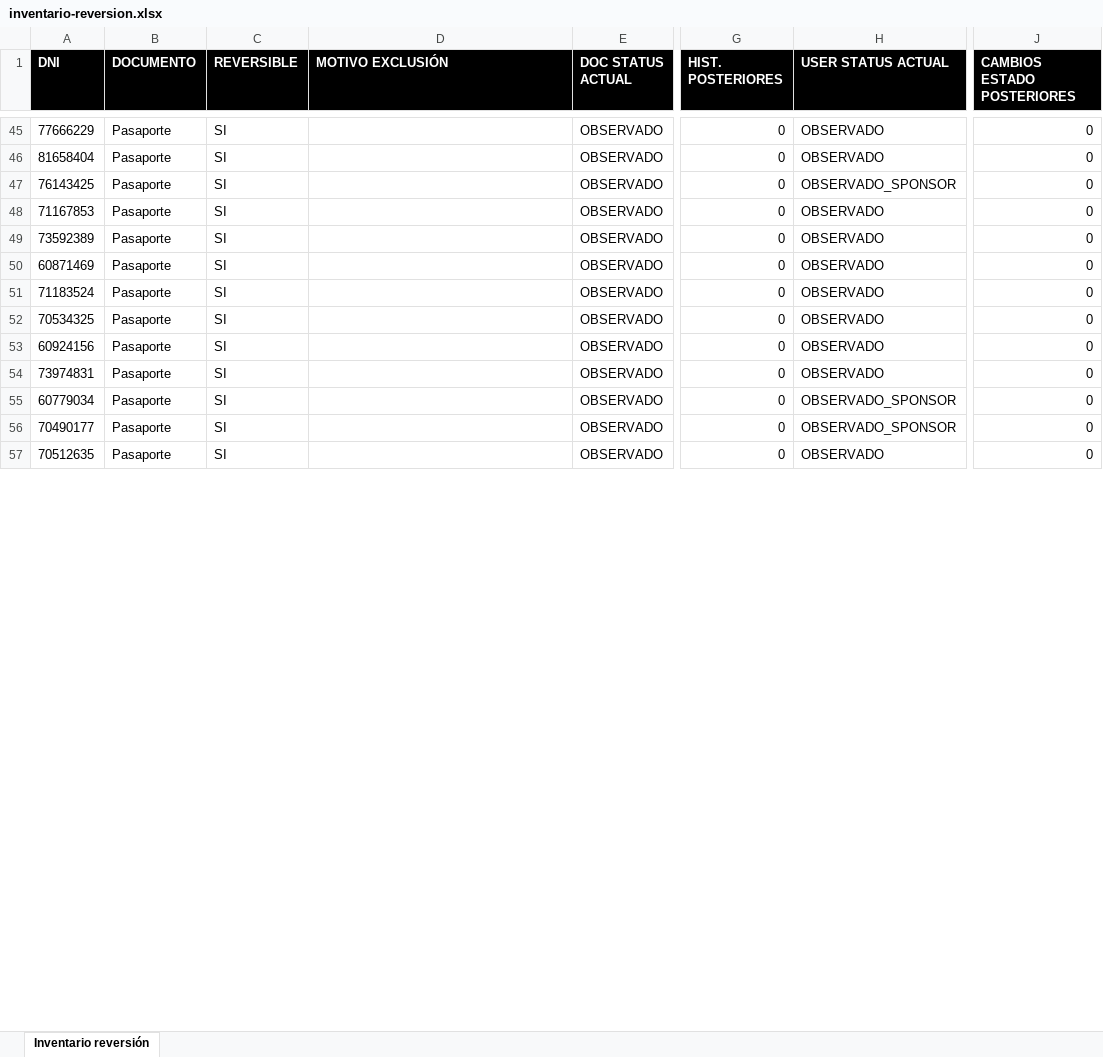
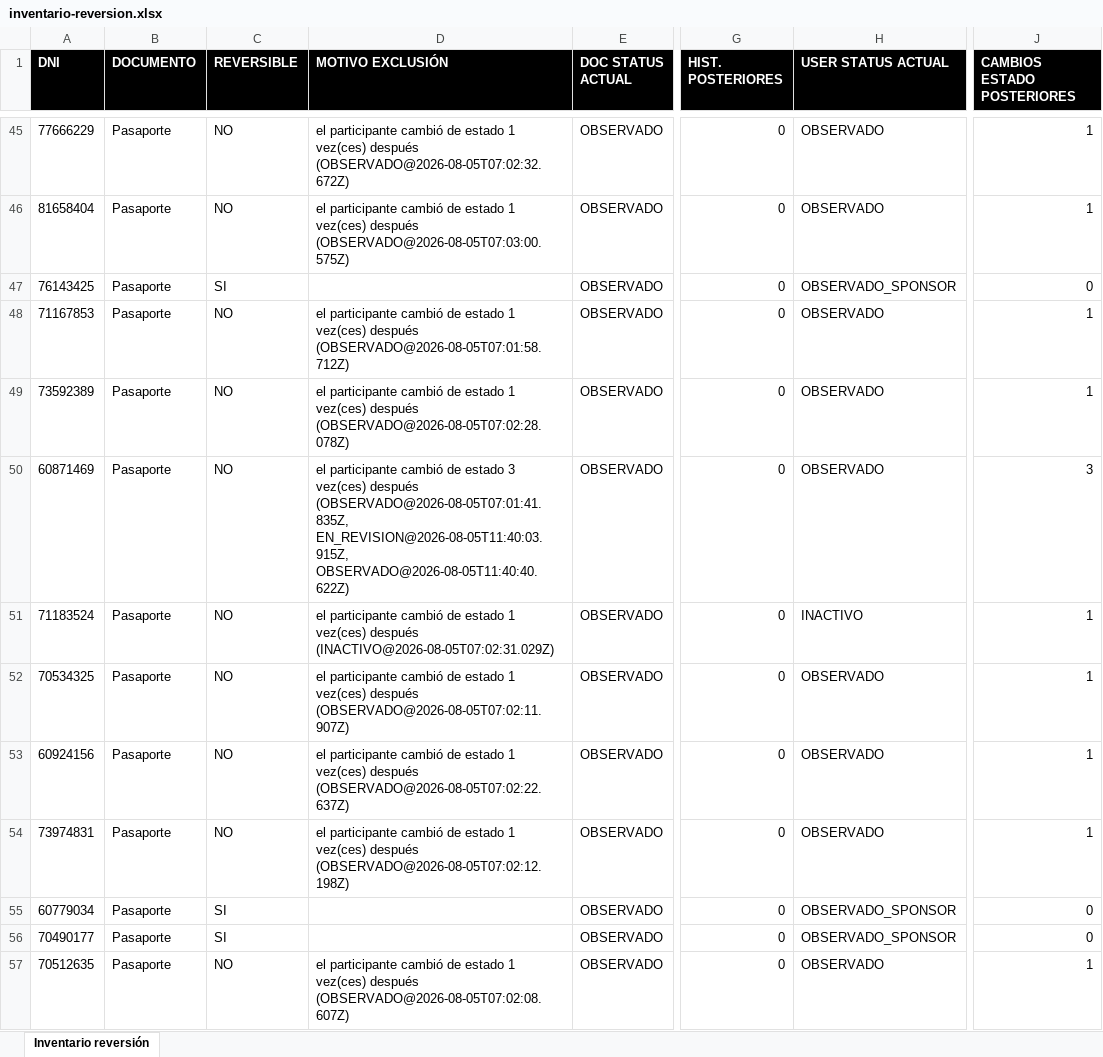
Before and after one commit to usetecnologia/gestordocs-back, an Excel workbook: reversion-ia/inventario-reversion.xlsx, sheet Inventario reversión, drawn as a sheet; only a part is shown, gaps mark what is left out; values as stored, in another font and other column widths than the file's, no borders; the diff covers the shown part only; the diff names each change by its address in the sheet, - before the commit and + after, or states it on an @@ line.

```diff
--- a/reversion-ia/inventario-reversion.xlsx (sheet Inventario reversión)
+++ b/reversion-ia/inventario-reversion.xlsx (sheet Inventario reversión)
-C45:C46 (REVERSIBLE): SI
+C45:C46 (REVERSIBLE): NO
-D45 (MOTIVO EXCLUSIÓN): (empty)
+D45 (MOTIVO EXCLUSIÓN): el participante cambió de estado 1 vez(ces) después (OBSERVADO@2026-08-05T07:02:32.672Z)
-J45:J46 (CAMBIOS ESTADO POSTERIORES): 0
+J45:J46 (CAMBIOS ESTADO POSTERIORES): 1
-D46 (MOTIVO EXCLUSIÓN): (empty)
+D46 (MOTIVO EXCLUSIÓN): el participante cambió de estado 1 vez(ces) después (OBSERVADO@2026-08-05T07:03:00.575Z)
-C48:C54 (REVERSIBLE): SI
+C48:C54 (REVERSIBLE): NO
-D48 (MOTIVO EXCLUSIÓN): (empty)
+D48 (MOTIVO EXCLUSIÓN): el participante cambió de estado 1 vez(ces) después (OBSERVADO@2026-08-05T07:01:58.712Z)
-J48:J49 (CAMBIOS ESTADO POSTERIORES): 0
+J48:J49 (CAMBIOS ESTADO POSTERIORES): 1
-D49 (MOTIVO EXCLUSIÓN): (empty)
+D49 (MOTIVO EXCLUSIÓN): el participante cambió de estado 1 vez(ces) después (OBSERVADO@2026-08-05T07:02:28.078Z)
-D50 (MOTIVO EXCLUSIÓN): (empty)
+D50 (MOTIVO EXCLUSIÓN): el participante cambió de estado 3 vez(ces) después (OBSERVADO@2026-08-05T07:01:41.835Z, EN_REVISION@2026-08-05T11:40:03.915Z, OBSERVADO@2026-08-05T11:40:40.622Z)
-J50 (CAMBIOS ESTADO POSTERIORES): 0
+J50 (CAMBIOS ESTADO POSTERIORES): 3
-D51 (MOTIVO EXCLUSIÓN): (empty)
+D51 (MOTIVO EXCLUSIÓN): el participante cambió de estado 1 vez(ces) después (INACTIVO@2026-08-05T07:02:31.029Z)
-H51 (USER STATUS ACTUAL): OBSERVADO
+H51 (USER STATUS ACTUAL): INACTIVO
-J51:J54 (CAMBIOS ESTADO POSTERIORES): 0
+J51:J54 (CAMBIOS ESTADO POSTERIORES): 1
-D52 (MOTIVO EXCLUSIÓN): (empty)
+D52 (MOTIVO EXCLUSIÓN): el participante cambió de estado 1 vez(ces) después (OBSERVADO@2026-08-05T07:02:11.907Z)
-D53 (MOTIVO EXCLUSIÓN): (empty)
+D53 (MOTIVO EXCLUSIÓN): el participante cambió de estado 1 vez(ces) después (OBSERVADO@2026-08-05T07:02:22.637Z)
-D54 (MOTIVO EXCLUSIÓN): (empty)
+D54 (MOTIVO EXCLUSIÓN): el participante cambió de estado 1 vez(ces) después (OBSERVADO@2026-08-05T07:02:12.198Z)
-C57 (REVERSIBLE): SI
+C57 (REVERSIBLE): NO
-D57 (MOTIVO EXCLUSIÓN): (empty)
+D57 (MOTIVO EXCLUSIÓN): el participante cambió de estado 1 vez(ces) después (OBSERVADO@2026-08-05T07:02:08.607Z)
-J57 (CAMBIOS ESTADO POSTERIORES): 0
+J57 (CAMBIOS ESTADO POSTERIORES): 1
```
Also changed, not shown: 1 added row and 577 edited cells elsewhere in this sheet, 17 other files.
